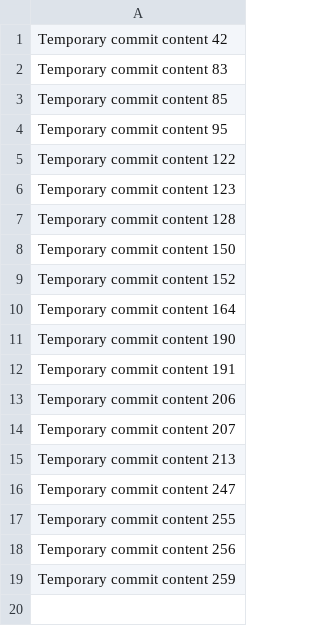
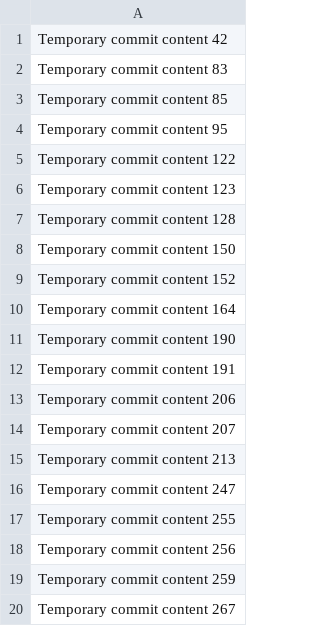
Before and after one commit to QboyC/qlib, a CSV file: data.csv, drawn as a sheet.

```diff
--- a/data.csv
+++ b/data.csv
@@ -19 +19,2 @@ Temporary commit content 256
 Temporary commit content 259
+Temporary commit content 267
```
